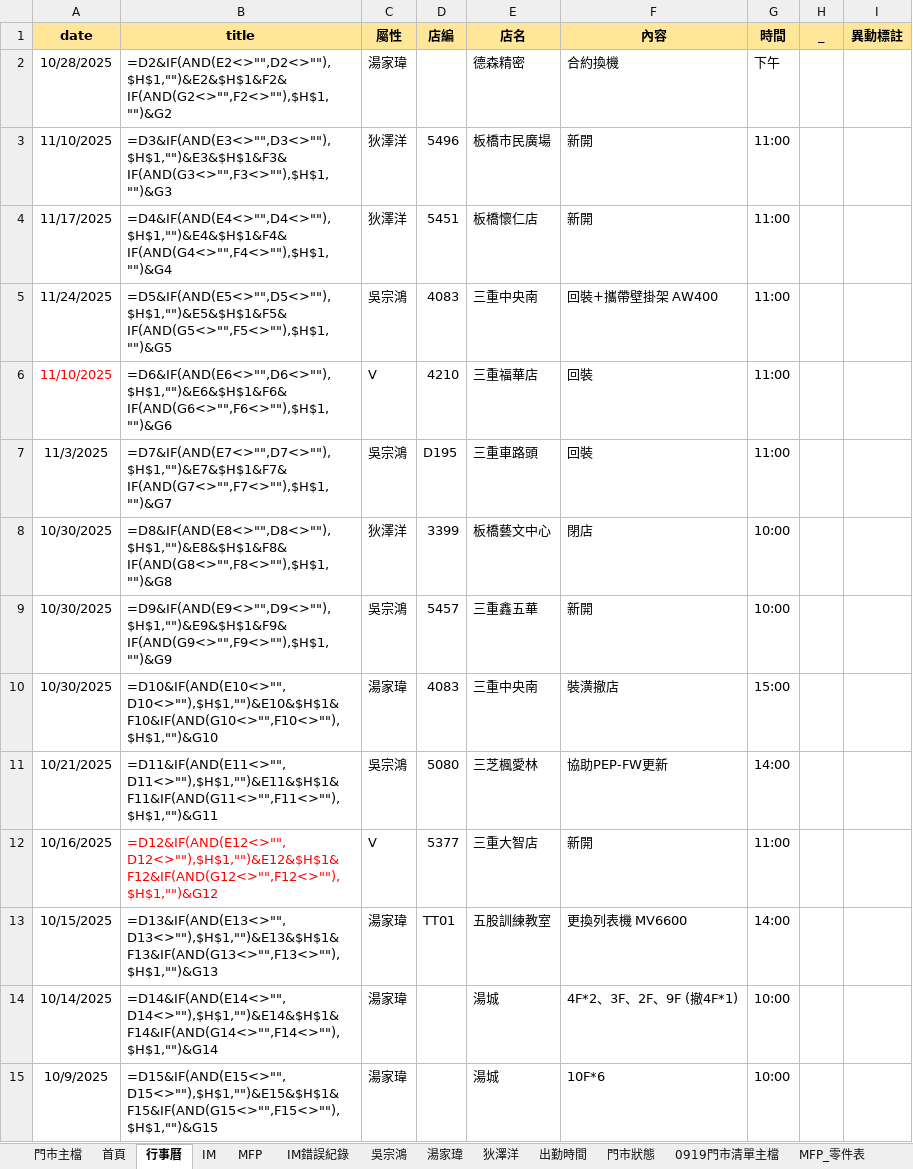
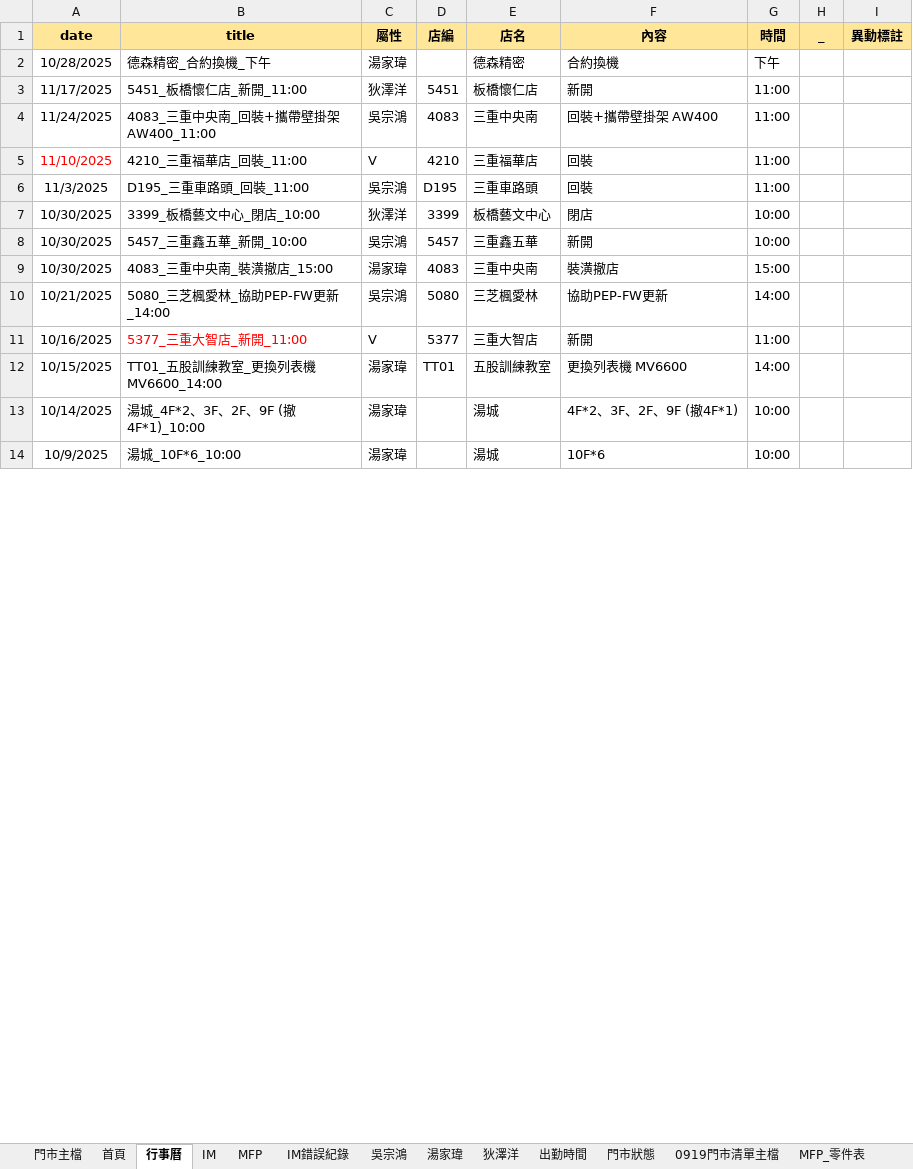
Before and after one commit to Yang-0419-di/FW_2, an Excel workbook: data.xlsx, sheet 行事曆, drawn as a sheet; only a part is shown; values as stored, in another font and other column widths than the file's, no borders; formulas without a stored value are shown as written; removed rows and columns are numbered as before the commit, all else as after; the diff covers the shown part only; the diff names each change by its address in the sheet, - before the commit and + after, or states it on an @@ line.

```diff
--- a/data.xlsx (sheet 行事曆)
+++ b/data.xlsx (sheet 行事曆)
-B2 (title): =D2&IF(AND(E2<>"",D2<>""),$H$1,"")&E2&$H$1&F2&IF(AND(G2<>"",F2<>""),$H$1,"")&G2
+B2 (title): 德森精密_合約換機_下午
-row 3: 11/10/2025 | =D3&IF(AND(E3<>"",D3<>""),$H$1,"")&E3&$H$1&F3&IF(AND(G3<>"",F3<>""),$H$1,"")&G3 | 狄澤洋 | 5496 | 板橋市民廣場 | 新開 | 11:00
-B3 (title): =D4&IF(AND(E4<>"",D4<>""),$H$1,"")&E4&$H$1&F4&IF(AND(G4<>"",F4<>""),$H$1,"")&G4
+B3 (title): 5451_板橋懷仁店_新開_11:00
-B4 (title): =D5&IF(AND(E5<>"",D5<>""),$H$1,"")&E5&$H$1&F5&IF(AND(G5<>"",F5<>""),$H$1,"")&G5
+B4 (title): 4083_三重中央南_回裝+攜帶壁掛架 AW400_11:00
-B5 (title): =D6&IF(AND(E6<>"",D6<>""),$H$1,"")&E6&$H$1&F6&IF(AND(G6<>"",F6<>""),$H$1,"")&G6
+B5 (title): 4210_三重福華店_回裝_11:00
-B6 (title): =D7&IF(AND(E7<>"",D7<>""),$H$1,"")&E7&$H$1&F7&IF(AND(G7<>"",F7<>""),$H$1,"")&G7
+B6 (title): D195_三重車路頭_回裝_11:00
-B7 (title): =D8&IF(AND(E8<>"",D8<>""),$H$1,"")&E8&$H$1&F8&IF(AND(G8<>"",F8<>""),$H$1,"")&G8
+B7 (title): 3399_板橋藝文中心_閉店_10:00
-B8 (title): =D9&IF(AND(E9<>"",D9<>""),$H$1,"")&E9&$H$1&F9&IF(AND(G9<>"",F9<>""),$H$1,"")&G9
+B8 (title): 5457_三重鑫五華_新開_10:00
-B9 (title): =D10&IF(AND(E10<>"",D10<>""),$H$1,"")&E10&$H$1&F10&IF(AND(G10<>"",F10<>""),$H$1,"")&G10
+B9 (title): 4083_三重中央南_裝潢撤店_15:00
-B10 (title): =D11&IF(AND(E11<>"",D11<>""),$H$1,"")&E11&$H$1&F11&IF(AND(G11<>"",F11<>""),$H$1,"")&G11
+B10 (title): 5080_三芝楓愛林_協助PEP-FW更新_14:00
-B11 (title): =D12&IF(AND(E12<>"",D12<>""),$H$1,"")&E12&$H$1&F12&IF(AND(G12<>"",F12<>""),$H$1,"")&G12
+B11 (title): 5377_三重大智店_新開_11:00
-B12 (title): =D13&IF(AND(E13<>"",D13<>""),$H$1,"")&E13&$H$1&F13&IF(AND(G13<>"",F13<>""),$H$1,"")&G13
+B12 (title): TT01_五股訓練教室_更換列表機 MV6600_14:00
-B13 (title): =D14&IF(AND(E14<>"",D14<>""),$H$1,"")&E14&$H$1&F14&IF(AND(G14<>"",F14<>""),$H$1,"")&G14
+B13 (title): 湯城_4F*2、3F、2F、9F (撤4F*1)_10:00
-B14 (title): =D15&IF(AND(E15<>"",D15<>""),$H$1,"")&E15&$H$1&F15&IF(AND(G15<>"",F15<>""),$H$1,"")&G15
+B14 (title): 湯城_10F*6_10:00
```
Also changed, not shown: 35 edited cells elsewhere in this sheet, sheet 門市主檔, sheet IM, sheet 0919門市清單主檔, sheet 吳宗鴻, sheet 湯家瑋, sheet 狄澤洋, 4 more sheets, hidden cells, charts or pictures.
